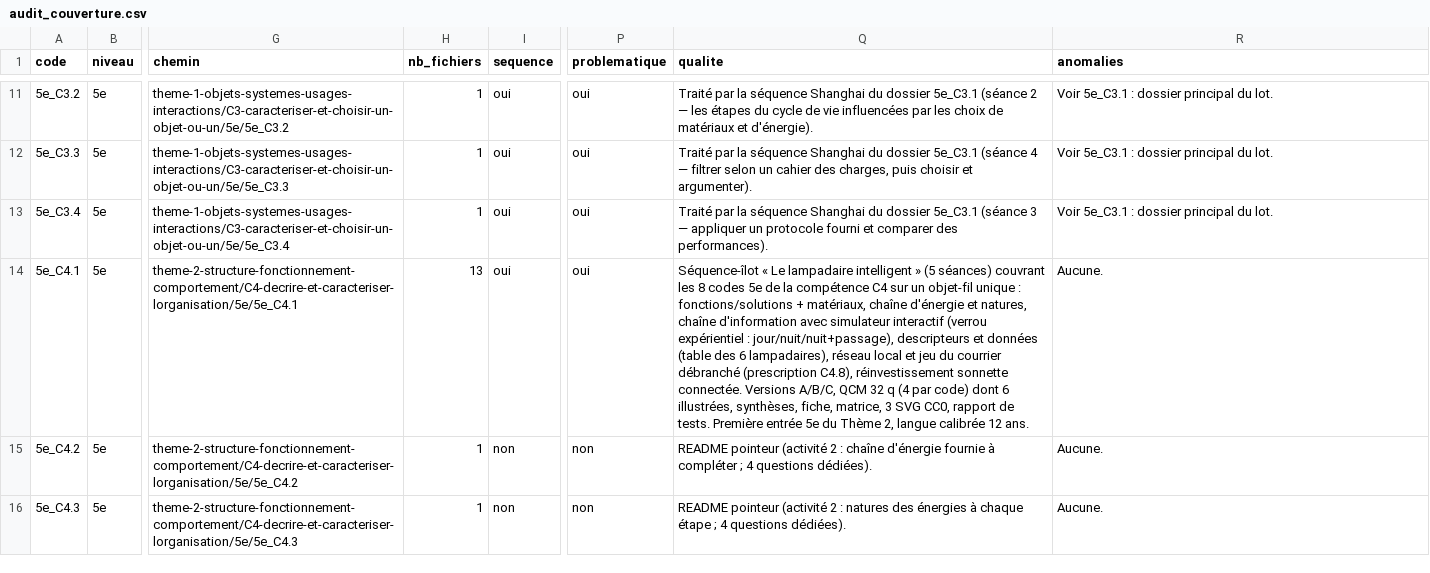
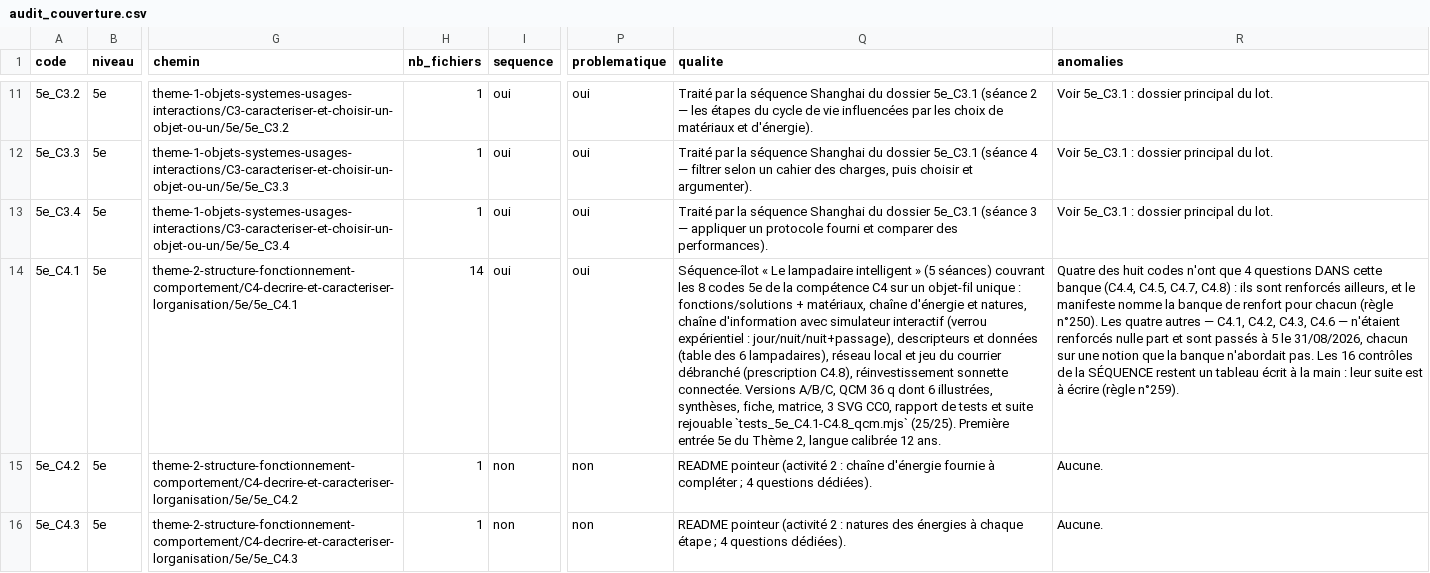
Before and after one commit to PLL-process/en-ligne-pour-le-cycle-4, a CSV file: audit_couverture.csv, drawn as a sheet; only a part is shown, gaps mark what is left out; the diff names each change by its address in the sheet, - before the commit and + after, or states it on an @@ line.

```diff
--- a/audit_couverture.csv
+++ b/audit_couverture.csv
-H14 (nb_fichiers): 13
+H14 (nb_fichiers): 14
-Q14 (qualite): …A/B/C, QCM 32 q (4 par code) dont 6 illustrées, synthèses, fiche, matrice, 3 SVG CC0, rapport de tests. Première entrée…
+Q14 (qualite): …A/B/C, QCM 36 q dont 6 illustrées, synthèses, fiche, matrice, 3 SVG CC0, rapport de tests et suite rejouable `tests_5e_C4.1-C4.8_qcm.mjs` (25/25). Première entrée…
-R14 (anomalies): Aucune.
+R14 (anomalies): Quatre des huit codes n'ont que 4 questions DANS cette banque (C4.4, C4.5, C4.7, C4.8) : ils sont renforcés ailleurs, et le manifeste nomme la banque de renfort pour chacun (règle n°250). Les quatre autres — C4.1, C4.2, C4.3, C4.6 — n'étaient renforcés nulle part et sont passés à 5 le 31/08/2026, chacun sur une notion que la banque n'abordait pas. Les 16 contrôles de la SÉQUENCE restent un tableau écrit à la main : leur suite est à écrire (règle n°259).
```
Also changed, not shown: theme-2-structure-fonctionnement-comportement/C4-decrire-et-caracteriser-lorganisation/5e/5e_C4.1/matrice_couverture_5e_C4.1-C4.8.csv, 16 other files.
